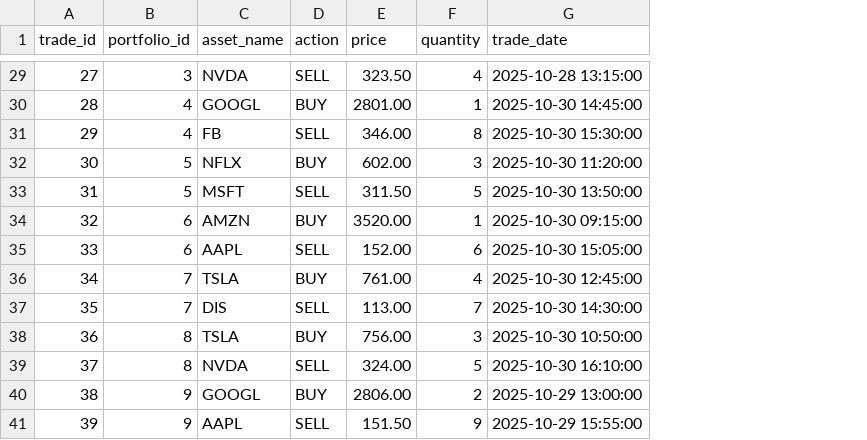
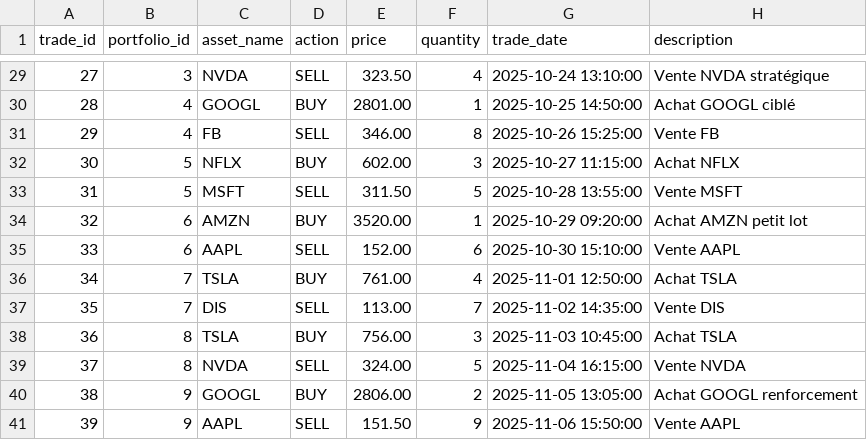
Before and after one commit to Liviogit/portfolio-tracker-api, a CSV file: database/app/init/data/trades.csv, drawn as a sheet; only a part is shown, gaps mark what is left out; the diff covers the shown part only; the diff names each change by its address in the sheet, - before the commit and + after, or states it on an @@ line.

```diff
--- a/database/app/init/data/trades.csv
+++ b/database/app/init/data/trades.csv
+column H (description), rows 29-41: Vente NVDA stratégique | Achat GOOGL ciblé | Vente FB | Achat NFLX | Vente MSFT | Achat AMZN petit lot | Vente AAPL | Achat TSLA | Vente DIS | Achat TSLA | Vente NVDA | Achat GOOGL renforcement | Vente AAPL
-G29 (trade_date): 2025-10-28 13:15:00
+G29 (trade_date): 2025-10-24 13:10:00
-G30 (trade_date): 2025-10-30 14:45:00
+G30 (trade_date): 2025-10-25 14:50:00
-G31 (trade_date): 2025-10-30 15:30:00
+G31 (trade_date): 2025-10-26 15:25:00
-G32 (trade_date): 2025-10-30 11:20:00
+G32 (trade_date): 2025-10-27 11:15:00
-G33 (trade_date): 2025-10-30 13:50:00
+G33 (trade_date): 2025-10-28 13:55:00
-G34 (trade_date): 2025-10-30 09:15:00
+G34 (trade_date): 2025-10-29 09:20:00
-G35 (trade_date): 2025-10-30 15:05:00
+G35 (trade_date): 2025-10-30 15:10:00
-G36 (trade_date): 2025-10-30 12:45:00
+G36 (trade_date): 2025-11-01 12:50:00
-G37 (trade_date): 2025-10-30 14:30:00
+G37 (trade_date): 2025-11-02 14:35:00
-G38 (trade_date): 2025-10-30 10:50:00
+G38 (trade_date): 2025-11-03 10:45:00
-G39 (trade_date): 2025-10-30 16:10:00
+G39 (trade_date): 2025-11-04 16:15:00
-G40 (trade_date): 2025-10-29 13:00:00
+G40 (trade_date): 2025-11-05 13:05:00
-G41 (trade_date): 2025-10-29 15:55:00
+G41 (trade_date): 2025-11-06 15:50:00
```
Also changed, not shown: 27 edited cells elsewhere in this file, database/app/init/data/portfolios.csv, 7 other files.
